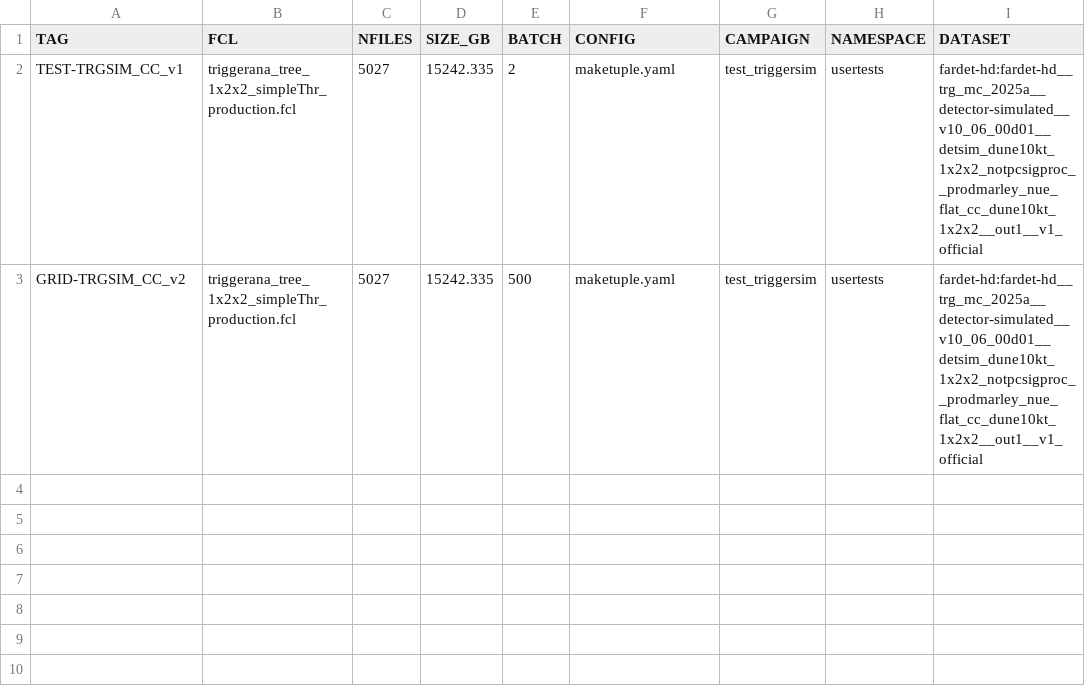
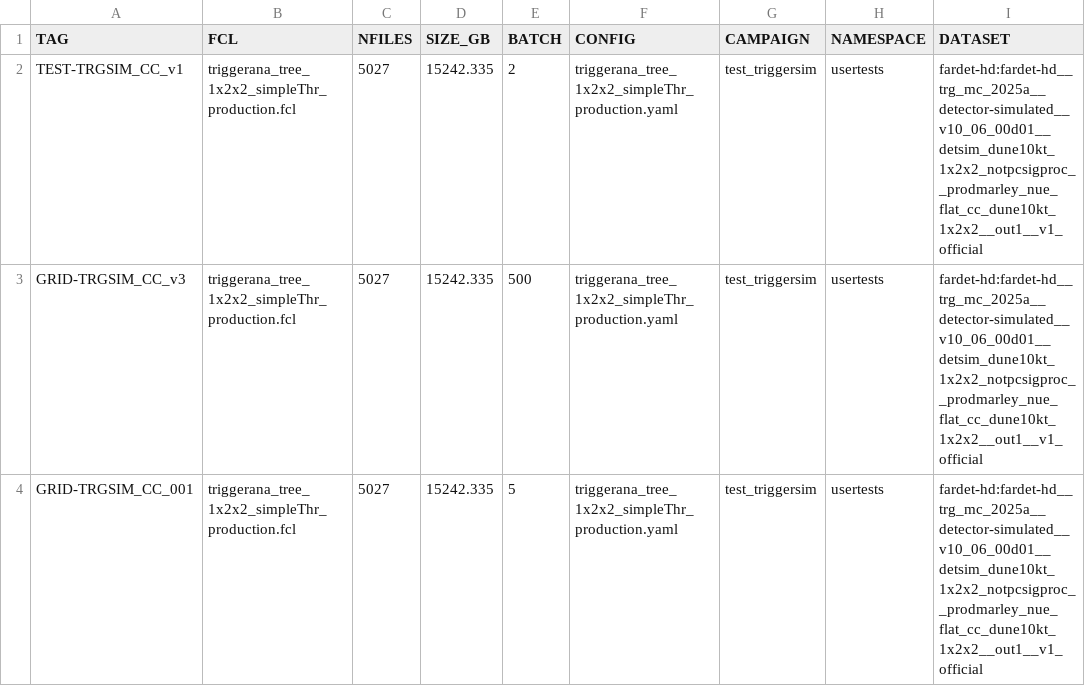
Before and after one commit to DUNE/merge-utils, a CSV file: campaigns/trigprim-2026-03/trigprim-2026-03_jobs.csv, drawn as a sheet.

```diff
--- a/campaigns/trigprim-2026-03/trigprim-2026-03_jobs.csv
+++ b/campaigns/trigprim-2026-03/trigprim-2026-03_jobs.csv
@@ -1,3 +1,4 @@
 TAG,FCL,NFILES,SIZE_GB,BATCH,CONFIG,CAMPAIGN,NAMESPACE,DATASET
-TEST-TRGSIM_CC_v1,triggerana_tree_1x2x2_simpleThr_production.fcl,5027,15242.335,2,maketuple.yaml,test_triggersim,usertests,fardet-hd:fardet-hd__trg_mc_2025a__detector-simulated__v10_06_00d01__detsim_dune10kt_1x2x2_notpcsigproc__prodmarley_nue_flat_cc_dune10kt_1x2x2__out1__v1_official
-GRID-TRGSIM_CC_v2,triggerana_tree_1x2x2_simpleThr_production.fcl,5027,15242.335,500,maketuple.yaml,test_triggersim,usertests,fardet-hd:fardet-hd__trg_mc_2025a__detector-simulated__v10_06_00d01__detsim_dune10kt_1x2x2_notpcsigproc__prodmarley_nue_flat_cc_dune10kt_1x2x2__out1__v1_official
+TEST-TRGSIM_CC_v1,triggerana_tree_1x2x2_simpleThr_production.fcl,5027,15242.335,2,triggerana_tree_1x2x2_simpleThr_production.yaml,test_triggersim,usertests,fardet-hd:fardet-hd__trg_mc_2025a__detector-simulated__v10_06_00d01__detsim_dune10kt_1x2x2_notpcsigproc__prodmarley_nue_flat_cc_dune10kt_1x2x2__out1__v1_official
+GRID-TRGSIM_CC_v3,triggerana_tree_1x2x2_simpleThr_production.fcl,5027,15242.335,500,triggerana_tree_1x2x2_simpleThr_production.yaml,test_triggersim,usertests,fardet-hd:fardet-hd__trg_mc_2025a__detector-simulated__v10_06_00d01__detsim_dune10kt_1x2x2_notpcsigproc__prodmarley_nue_flat_cc_dune10kt_1x2x2__out1__v1_official
+GRID-TRGSIM_CC_001,triggerana_tree_1x2x2_simpleThr_production.fcl,5027,15242.335,5,triggerana_tree_1x2x2_simpleThr_production.yaml,test_triggersim,usertests,fardet-hd:fardet-hd__trg_mc_2025a__detector-simulated__v10_06_00d01__detsim_dune10kt_1x2x2_notpcsigproc__prodmarley_nue_flat_cc_dune10kt_1x2x2__out1__v1_official
```
Also changed, not shown: campaigns/trigprim-2026-03/trigprim-2026-03.csv, 1 other file.
